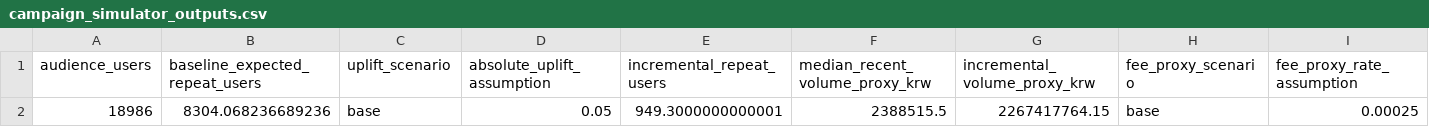
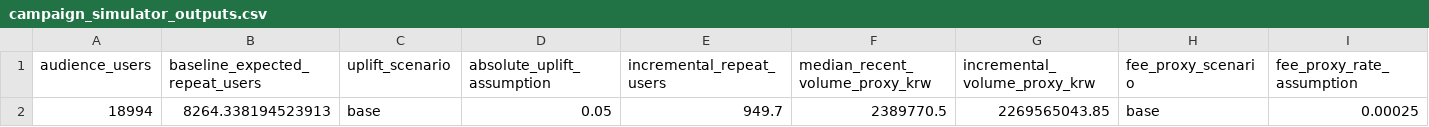
Before and after one commit to heyitzrizki/fx-fintech-product-analytics, a CSV file: outputs/csv/campaign_simulator_outputs.csv, drawn as a sheet; only a part is shown; removed rows and columns are numbered as before the commit, all else as after; rows hold the shown columns only; the diff names each change by its address in the sheet, - before the commit and + after, or states it on an @@ line.

```diff
--- a/outputs/csv/campaign_simulator_outputs.csv
+++ b/outputs/csv/campaign_simulator_outputs.csv
-row 2: 18986 | 8304.068236689236 | base | 0.05 | 949.3000000000001 | 2388515.5 | 2267417764.15 | base | 0.00025
+row 2: 18994 | 8264.338194523913 | base | 0.05 | 949.7 | 2389770.5 | 2269565043.85 | base | 0.00025
```
Also changed, not shown: outputs/csv/ab_test_design.csv, outputs/csv/campaign_sensitivity_analysis.csv, 36 other files.
